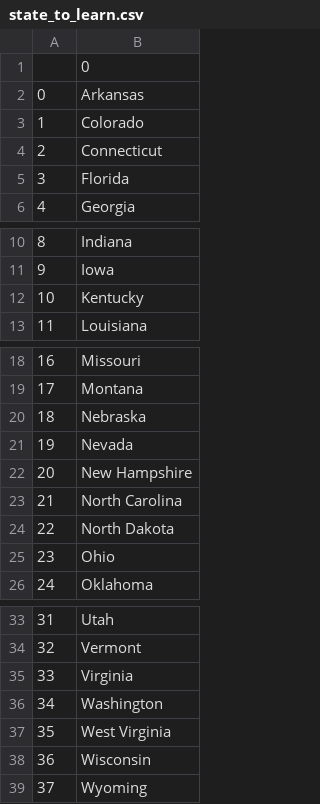
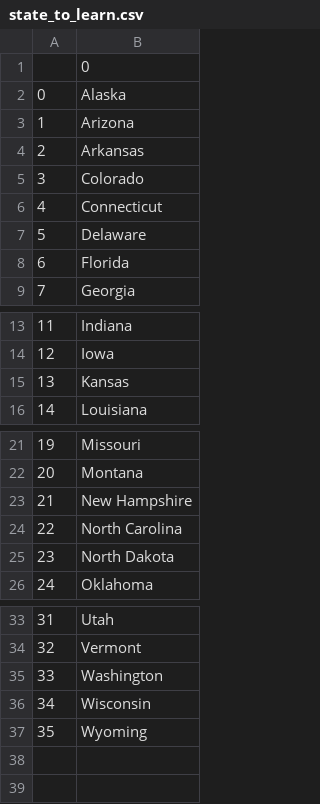
Before and after one commit to wagzyAyo/100-days_python, a CSV file: day25/state_to_learn.csv, drawn as a sheet; only a part is shown, gaps mark what is left out; removed rows and columns are numbered as before the commit, all else as after; the diff names each change by its address in the sheet, - before the commit and + after, or states it on an @@ line.

Commit message:
list comprehension

```diff
--- a/day25/state_to_learn.csv
+++ b/day25/state_to_learn.csv
+row 2: 0 | Alaska
+row 3: 1 | Arizona
@@ column A renumbered from row 4 down @@
+row 7: 5 | Delaware
-B15: Kentucky
+B15: Kansas
-row 20: 18 | Nebraska
-row 21: 19 | Nevada
-row 25: 23 | Ohio
-row 35: 33 | Virginia
-row 37: 35 | West Virginia
```
Also changed, not shown: 4 other files.
